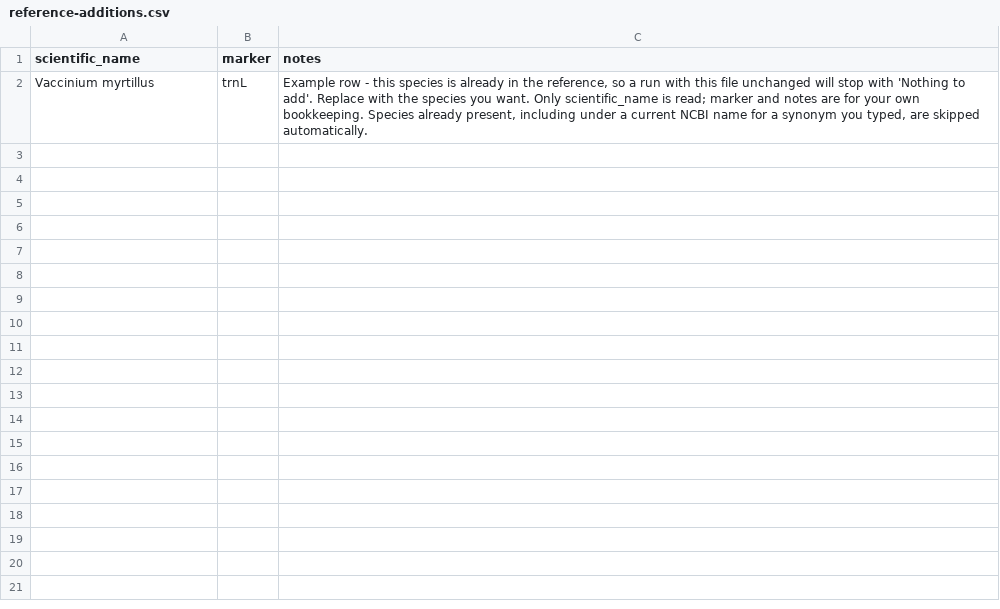
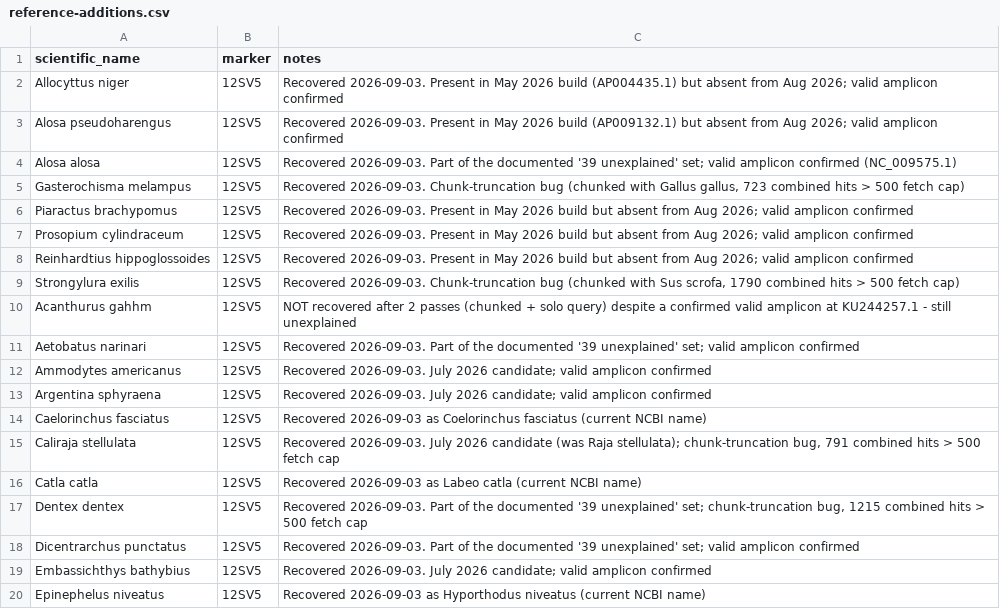
Before and after one commit to LAD-LAB/food-dbs, a CSV file: data/inputs/reference-additions.csv, drawn as a sheet; only a part is shown; removed rows and columns are numbered as before the commit, all else as after; the diff covers the shown part only; the diff names each change by its address in the sheet, - before the commit and + after, or states it on an @@ line.

```diff
--- a/data/inputs/reference-additions.csv
+++ b/data/inputs/reference-additions.csv
-row 2: Vaccinium myrtillus | trnL | Example row - this species is already in the reference, so a run with this file unchanged will stop with 'Nothing to add'. Replace with the species you want. Only scientific_name is read; marker and notes are for your own bookkeeping. Species already present, including under a current NCBI name for a synonym you typed, are skipped automatically.
+row 2: Allocyttus niger | 12SV5 | Recovered 2026-09-03. Present in May 2026 build (AP004435.1) but absent from Aug 2026; valid amplicon confirmed
+row 3: Alosa pseudoharengus | 12SV5 | Recovered 2026-09-03. Present in May 2026 build (AP009132.1) but absent from Aug 2026; valid amplicon confirmed
+row 4: Alosa alosa | 12SV5 | Recovered 2026-09-03. Part of the documented '39 unexplained' set; valid amplicon confirmed (NC_009575.1)
+row 5: Gasterochisma melampus | 12SV5 | Recovered 2026-09-03. Chunk-truncation bug (chunked with Gallus gallus, 723 combined hits > 500 fetch cap)
+row 6: Piaractus brachypomus | 12SV5 | Recovered 2026-09-03. Present in May 2026 build but absent from Aug 2026; valid amplicon confirmed
+row 7: Prosopium cylindraceum | 12SV5 | Recovered 2026-09-03. Present in May 2026 build but absent from Aug 2026; valid amplicon confirmed
+row 8: Reinhardtius hippoglossoides | 12SV5 | Recovered 2026-09-03. Present in May 2026 build but absent from Aug 2026; valid amplicon confirmed
+row 9: Strongylura exilis | 12SV5 | Recovered 2026-09-03. Chunk-truncation bug (chunked with Sus scrofa, 1790 combined hits > 500 fetch cap)
+row 10: Acanthurus gahhm | 12SV5 | NOT recovered after 2 passes (chunked + solo query) despite a confirmed valid amplicon at KU244257.1 - still unexplained
+row 11: Aetobatus narinari | 12SV5 | Recovered 2026-09-03. Part of the documented '39 unexplained' set; valid amplicon confirmed
+row 12: Ammodytes americanus | 12SV5 | Recovered 2026-09-03. July 2026 candidate; valid amplicon confirmed
+row 13: Argentina sphyraena | 12SV5 | Recovered 2026-09-03. July 2026 candidate; valid amplicon confirmed
+row 14: Caelorinchus fasciatus | 12SV5 | Recovered 2026-09-03 as Coelorinchus fasciatus (current NCBI name)
+row 15: Caliraja stellulata | 12SV5 | Recovered 2026-09-03. July 2026 candidate (was Raja stellulata); chunk-truncation bug, 791 combined hits > 500 fetch cap
+row 16: Catla catla | 12SV5 | Recovered 2026-09-03 as Labeo catla (current NCBI name)
+row 17: Dentex dentex | 12SV5 | Recovered 2026-09-03. Part of the documented '39 unexplained' set; chunk-truncation bug, 1215 combined hits > 500 fetch cap
+row 18: Dicentrarchus punctatus | 12SV5 | Recovered 2026-09-03. Part of the documented '39 unexplained' set; valid amplicon confirmed
+row 19: Embassichthys bathybius | 12SV5 | Recovered 2026-09-03. July 2026 candidate; valid amplicon confirmed
+row 20: Epinephelus niveatus | 12SV5 | Recovered 2026-09-03 as Hyporthodus niveatus (current NCBI name)
```
Also changed, not shown: 33 added rows elsewhere in this file, 11 other files.
